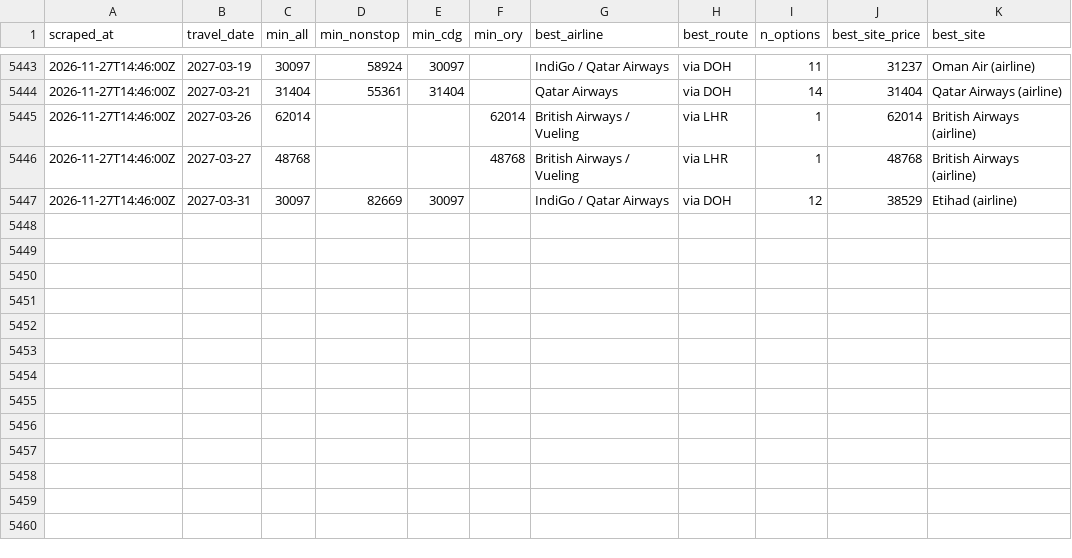
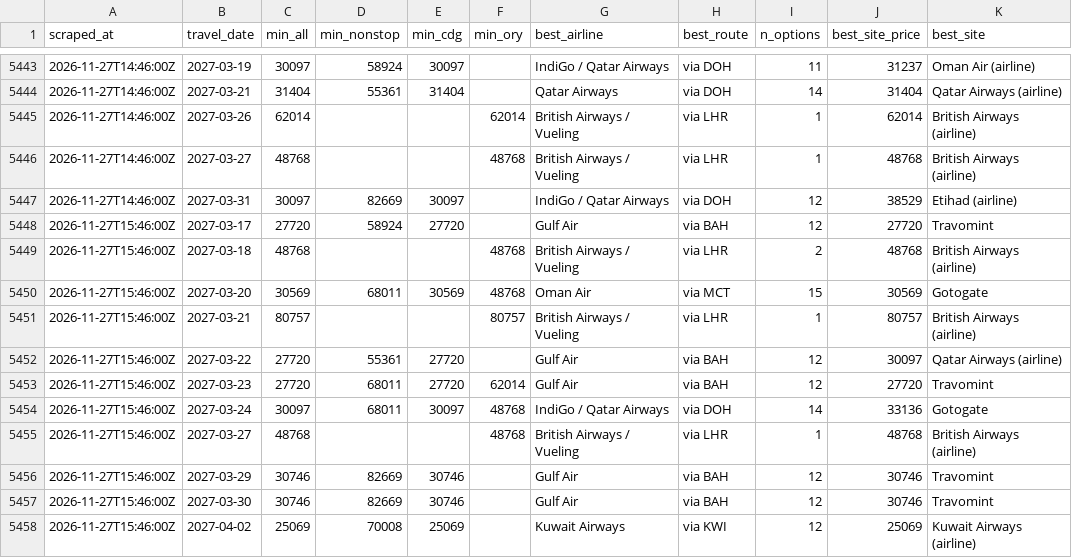
Before and after one commit to rmalhotra6/Sky_Fares, a CSV file: data/history.csv, drawn as a sheet; only a part is shown, gaps mark what is left out.

```diff
--- a/data/history.csv
+++ b/data/history.csv
@@ -5447 +5447,12 @@ scraped_at,travel_date,min_all,min_nonstop,min_cdg,min_ory,best_airline,best_rou
 2026-11-27T14:46:00Z,2027-03-31,30097,82669,30097,,IndiGo / Qatar Airways,via DOH,12,38529,Etihad (airline)
+2026-11-27T15:46:00Z,2027-03-17,27720,58924,27720,,Gulf Air,via BAH,12,27720,Travomint
+2026-11-27T15:46:00Z,2027-03-18,48768,,,48768,British Airways / Vueling,via LHR,2,48768,British Airways (airline)
+2026-11-27T15:46:00Z,2027-03-20,30569,68011,30569,48768,Oman Air,via MCT,15,30569,Gotogate
+2026-11-27T15:46:00Z,2027-03-21,80757,,,80757,British Airways / Vueling,via LHR,1,80757,British Airways (airline)
+2026-11-27T15:46:00Z,2027-03-22,27720,55361,27720,,Gulf Air,via BAH,12,30097,Qatar Airways (airline)
+2026-11-27T15:46:00Z,2027-03-23,27720,68011,27720,62014,Gulf Air,via BAH,12,27720,Travomint
+2026-11-27T15:46:00Z,2027-03-24,30097,68011,30097,48768,IndiGo / Qatar Airways,via DOH,14,33136,Gotogate
+2026-11-27T15:46:00Z,2027-03-27,48768,,,48768,British Airways / Vueling,via LHR,1,48768,British Airways (airline)
+2026-11-27T15:46:00Z,2027-03-29,30746,82669,30746,,Gulf Air,via BAH,12,30746,Travomint
+2026-11-27T15:46:00Z,2027-03-30,30746,82669,30746,,Gulf Air,via BAH,12,30746,Travomint
+2026-11-27T15:46:00Z,2027-04-02,25069,70008,25069,,Kuwait Airways,via KWI,12,25069,Kuwait Airways (airline)
```
Also changed, not shown: 5 other files.
